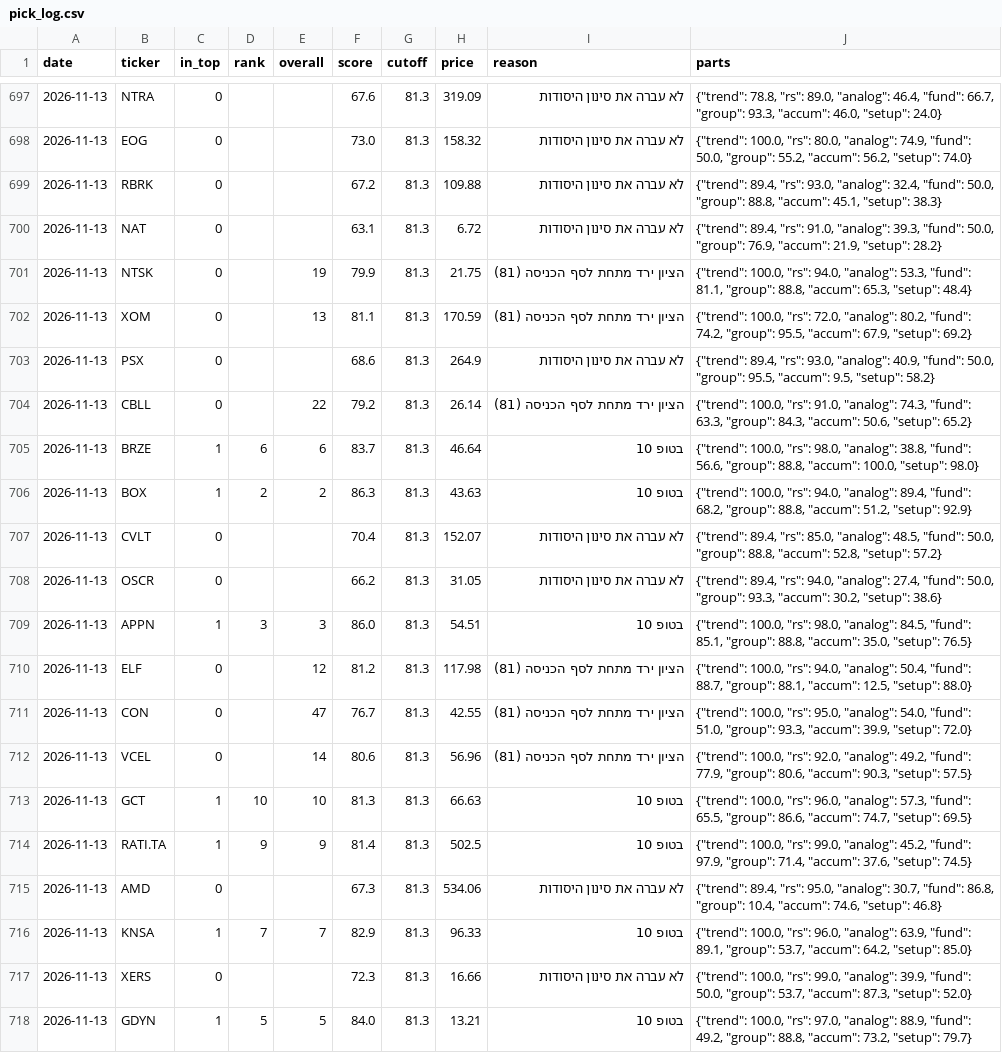
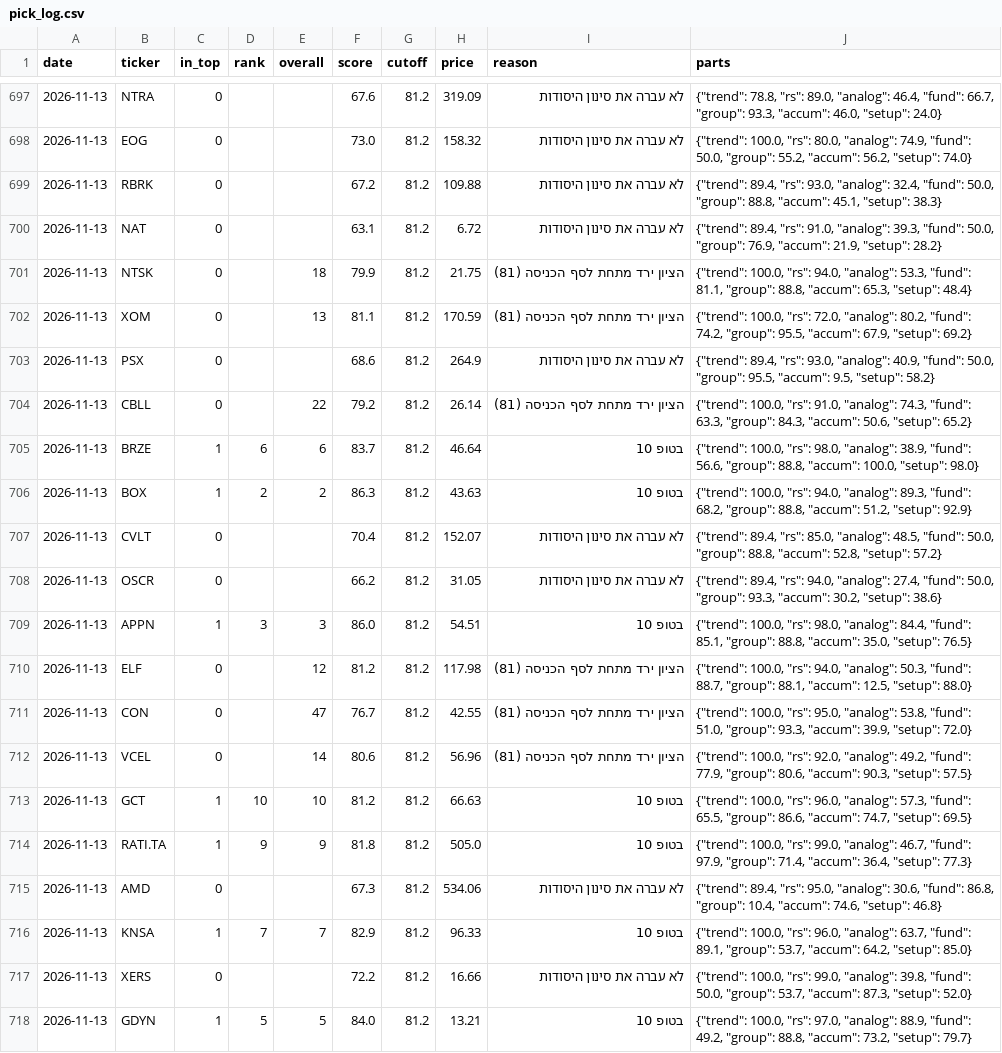
Before and after one commit to OdedAviv1211/stock-radar, a CSV file: data/pick_log.csv, drawn as a sheet; only a part is shown, gaps mark what is left out; the diff covers the shown part only; the diff names each change by its address in the sheet, - before the commit and + after, or states it on an @@ line.

```diff
--- a/data/pick_log.csv
+++ b/data/pick_log.csv
-G697:G718 (cutoff): 81.3
+G697:G718 (cutoff): 81.2
-E701 (overall): 19
+E701 (overall): 18
-J705 (parts): …98.0, "analog": 38.8, "fund": 56.6,…
+J705 (parts): …98.0, "analog": 38.9, "fund": 56.6,…
-J706 (parts): …94.0, "analog": 89.4, "fund": 68.2,…
+J706 (parts): …94.0, "analog": 89.3, "fund": 68.2,…
-J709 (parts): …98.0, "analog": 84.5, "fund": 85.1,…
+J709 (parts): …98.0, "analog": 84.4, "fund": 85.1,…
-J710 (parts): …94.0, "analog": 50.4, "fund": 88.7,…
+J710 (parts): …94.0, "analog": 50.3, "fund": 88.7,…
-J711 (parts): …95.0, "analog": 54.0, "fund": 51.0,…
+J711 (parts): …95.0, "analog": 53.8, "fund": 51.0,…
-F713 (score): 81.3
+F713 (score): 81.2
-F714 (score): 81.4
+F714 (score): 81.8
-H714 (price): 502.5
+H714 (price): 505.0
-J714 (parts): …99.0, "analog": 45.2, "fund": 97.9, "group": 71.4, "accum": 37.6, "setup": 74.5}
+J714 (parts): …99.0, "analog": 46.7, "fund": 97.9, "group": 71.4, "accum": 36.4, "setup": 77.3}
-J715 (parts): …95.0, "analog": 30.7, "fund": 86.8,…
+J715 (parts): …95.0, "analog": 30.6, "fund": 86.8,…
-J716 (parts): …96.0, "analog": 63.9, "fund": 89.1,…
+J716 (parts): …96.0, "analog": 63.7, "fund": 89.1,…
-F717 (score): 72.3
+F717 (score): 72.2
-J717 (parts): …99.0, "analog": 39.9, "fund": 50.0,…
+J717 (parts): …99.0, "analog": 39.8, "fund": 50.0,…
```
Also changed, not shown: 40 edited cells elsewhere in this file, data/dips_history.csv, data/picks_history.csv, 7 other files.
